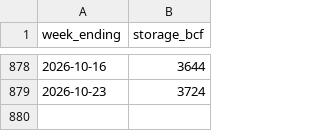
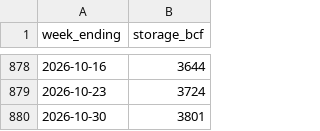
Before and after one commit to HughFOD/gas-storage-nowcast, a CSV file: data/raw/storage.csv, drawn as a sheet; only a part is shown, gaps mark what is left out; the diff names each change by its address in the sheet, - before the commit and + after, or states it on an @@ line.

```diff
--- a/data/raw/storage.csv
+++ b/data/raw/storage.csv
+row 880: 2026-10-30 | 3801
```
Also changed, not shown: output/real/metrics.csv, output/real/metrics_holdout.csv, 14 other files.
